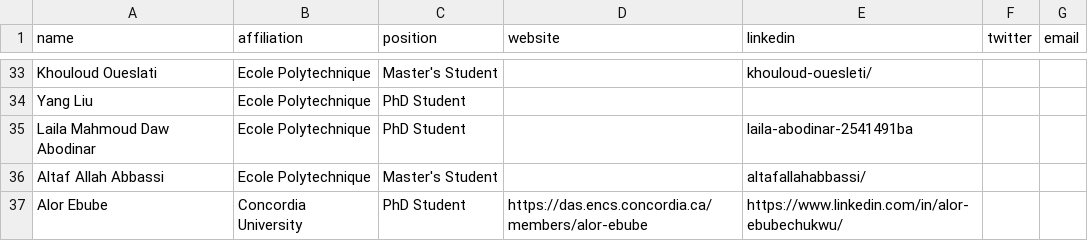
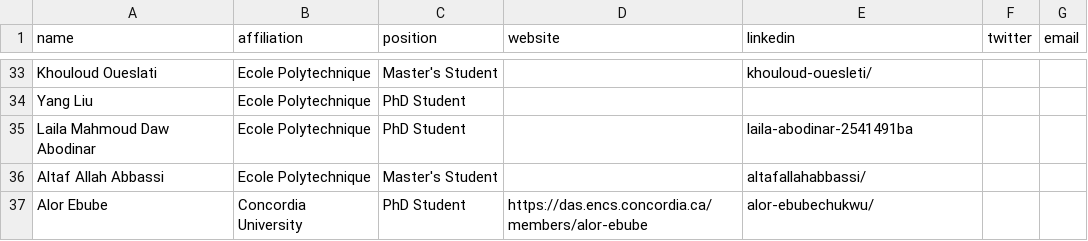
Before and after one commit to create-se4ai/website, a CSV file: team/students.csv, drawn as a sheet; only a part is shown, gaps mark what is left out.

Commit message:
Update students.csv

```diff
--- a/team/students.csv
+++ b/team/students.csv
@@ -36,2 +36,2 @@ Laila Mahmoud Daw Abodinar,Ecole Polytechnique,PhD Student,,laila-abodinar-25414
 Altaf Allah Abbassi,Ecole Polytechnique,Master's Student,,altafallahabbassi/,,
-Alor Ebube,Concordia University,PhD Student,https://das.encs.concordia.ca/members/alor-ebube,https://www.linkedin.com/in/alor-ebubechukwu/,,
+Alor Ebube,Concordia University,PhD Student,https://das.encs.concordia.ca/members/alor-ebube,alor-ebubechukwu/,,
```
